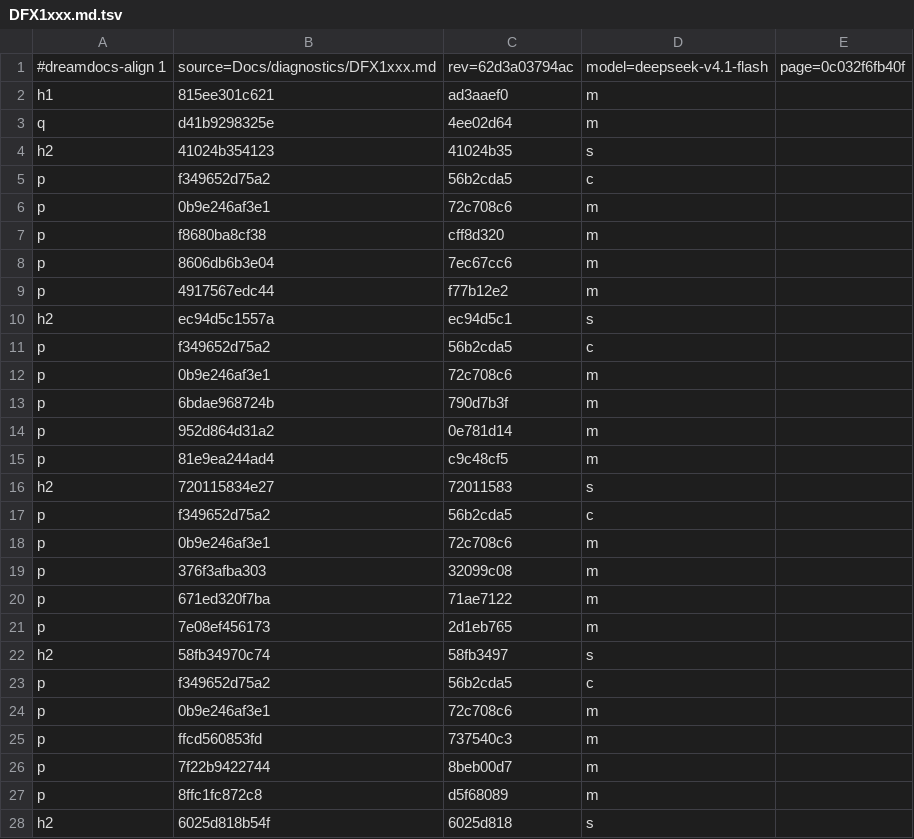
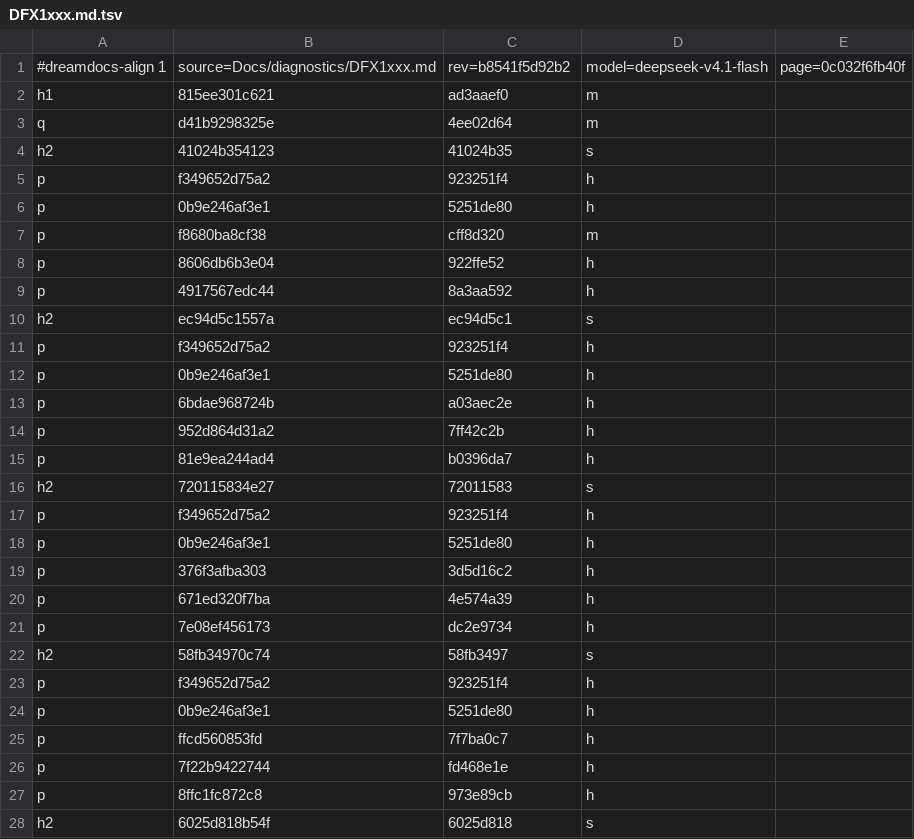
Before and after one commit to TypeDreamMoon/DreamFX, a TSV file: Docs/zh-CN/.align/diagnostics/DFX1xxx.md.tsv, drawn as a sheet; only a part is shown; the diff covers the shown part only.

```diff
--- a/Docs/zh-CN/.align/diagnostics/DFX1xxx.md.tsv
+++ b/Docs/zh-CN/.align/diagnostics/DFX1xxx.md.tsv
@@ -1,2 +1,2 @@
-#dreamdocs-align 1	source=Docs/diagnostics/DFX1xxx.md	rev=62d3a03794ac	model=deepseek-v4.1-flash	page=0c032f6fb40f
+#dreamdocs-align 1	source=Docs/diagnostics/DFX1xxx.md	rev=b8541f5d92b2	model=deepseek-v4.1-flash	page=0c032f6fb40f
 h1	815ee301c621	ad3aaef0	m
@@ -4,25 +4,25 @@ q	d41b9298325e	4ee02d64	m
 h2	41024b354123	41024b35	s
-p	f349652d75a2	56b2cda5	c
-p	0b9e246af3e1	72c708c6	m
+p	f349652d75a2	923251f4	h
+p	0b9e246af3e1	5251de80	h
 p	f8680ba8cf38	cff8d320	m
-p	8606db6b3e04	7ec67cc6	m
-p	4917567edc44	f77b12e2	m
+p	8606db6b3e04	922ffe52	h
+p	4917567edc44	8a3aa592	h
 h2	ec94d5c1557a	ec94d5c1	s
-p	f349652d75a2	56b2cda5	c
-p	0b9e246af3e1	72c708c6	m
-p	6bdae968724b	790d7b3f	m
-p	952d864d31a2	0e781d14	m
-p	81e9ea244ad4	c9c48cf5	m
+p	f349652d75a2	923251f4	h
+p	0b9e246af3e1	5251de80	h
+p	6bdae968724b	a03aec2e	h
+p	952d864d31a2	7ff42c2b	h
+p	81e9ea244ad4	b0396da7	h
 h2	720115834e27	72011583	s
-p	f349652d75a2	56b2cda5	c
-p	0b9e246af3e1	72c708c6	m
-p	376f3afba303	32099c08	m
-p	671ed320f7ba	71ae7122	m
-p	7e08ef456173	2d1eb765	m
+p	f349652d75a2	923251f4	h
+p	0b9e246af3e1	5251de80	h
+p	376f3afba303	3d5d16c2	h
+p	671ed320f7ba	4e574a39	h
+p	7e08ef456173	dc2e9734	h
 h2	58fb34970c74	58fb3497	s
-p	f349652d75a2	56b2cda5	c
-p	0b9e246af3e1	72c708c6	m
-p	ffcd560853fd	737540c3	m
-p	7f22b9422744	8beb00d7	m
-p	8ffc1fc872c8	d5f68089	m
+p	f349652d75a2	923251f4	h
+p	0b9e246af3e1	5251de80	h
+p	ffcd560853fd	7f7ba0c7	h
+p	7f22b9422744	fd468e1e	h
+p	8ffc1fc872c8	973e89cb	h
 h2	6025d818b54f	6025d818	s
```
Also changed, not shown: 20 edited cells elsewhere in this file, Docs/zh-CN/.align/diagnostics/DFX2xxx.md.tsv, Docs/zh-CN/.align/diagnostics/DFX3xxx.md.tsv, 17 other files.
